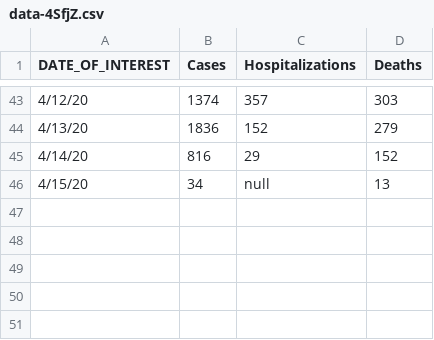
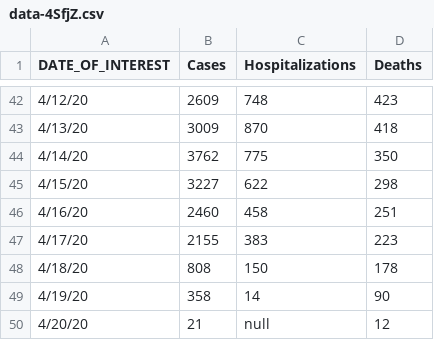
Before and after one commit to sebastianhohmann/covid19_total_death, a CSV file: us/data/data-4SfjZ.csv, drawn as a sheet; only a part is shown, gaps mark what is left out; the diff covers the shown part only.

```diff
--- a/us/data/data-4SfjZ.csv
+++ b/us/data/data-4SfjZ.csv
@@ -43,4 +42,9 @@ DATE_OF_INTEREST,Cases,Hospitalizations,Deaths
-4/12/20,1374,357,303
-4/13/20,1836,152,279
-4/14/20,816,29,152
-4/15/20,34,null,13
+4/12/20,2609,748,423
+4/13/20,3009,870,418
+4/14/20,3762,775,350
+4/15/20,3227,622,298
+4/16/20,2460,458,251
+4/17/20,2155,383,223
+4/18/20,808,150,178
+4/19/20,358,14,90
+4/20/20,21,null,12
```
Also changed, not shown: 1 removed row and 91 edited cells elsewhere in this file, us/data/Provisional_Death_Counts_for_Coronavirus_Disease__COVID-19_.csv, 1 other file.
